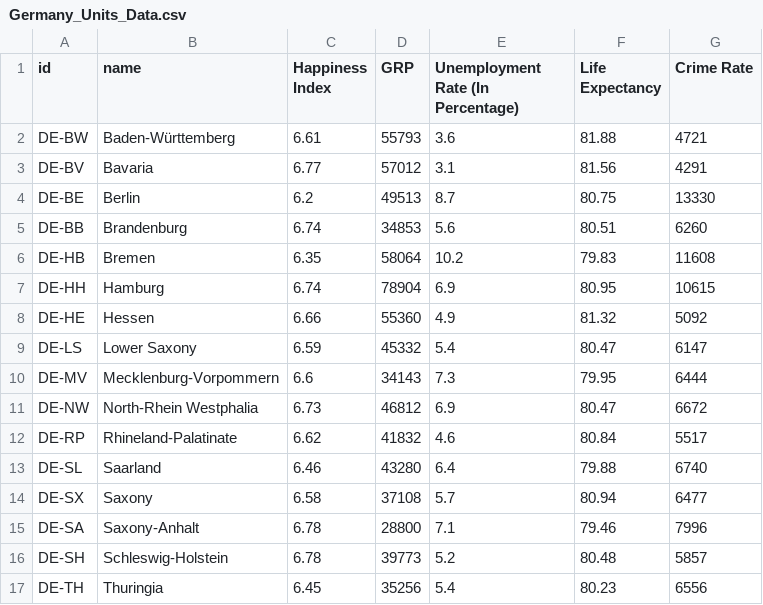
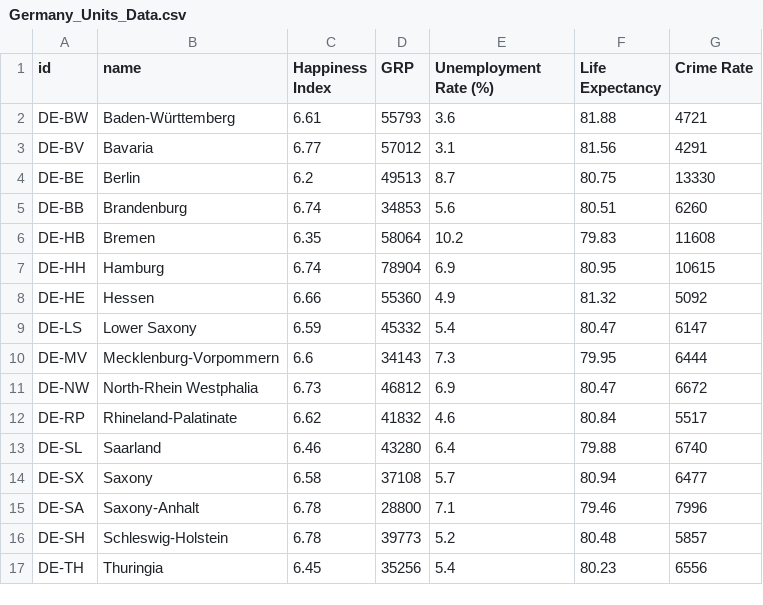
Before and after one commit to NTNawshin/D3.js-Map, a CSV file: data/Germany_Units_Data.csv, drawn as a sheet.

```diff
--- a/data/Germany_Units_Data.csv
+++ b/data/Germany_Units_Data.csv
@@ -1,2 +1,2 @@
-id,name,Happiness Index,GRP,Unemployment Rate (In Percentage),Life Expectancy,Crime Rate
+id,name,Happiness Index,GRP,Unemployment Rate (%),Life Expectancy,Crime Rate
 DE-BW,Baden-Württemberg,6.61,55793,3.6,81.88,4721
```
Also changed, not shown: 4 other files.
